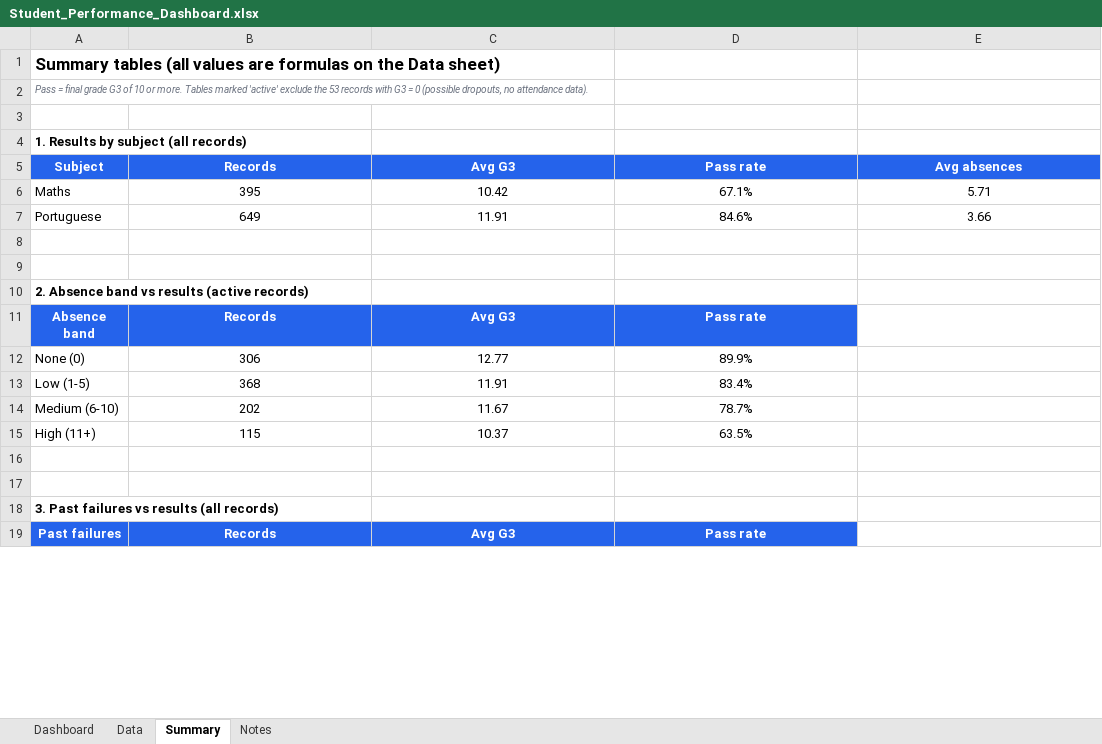
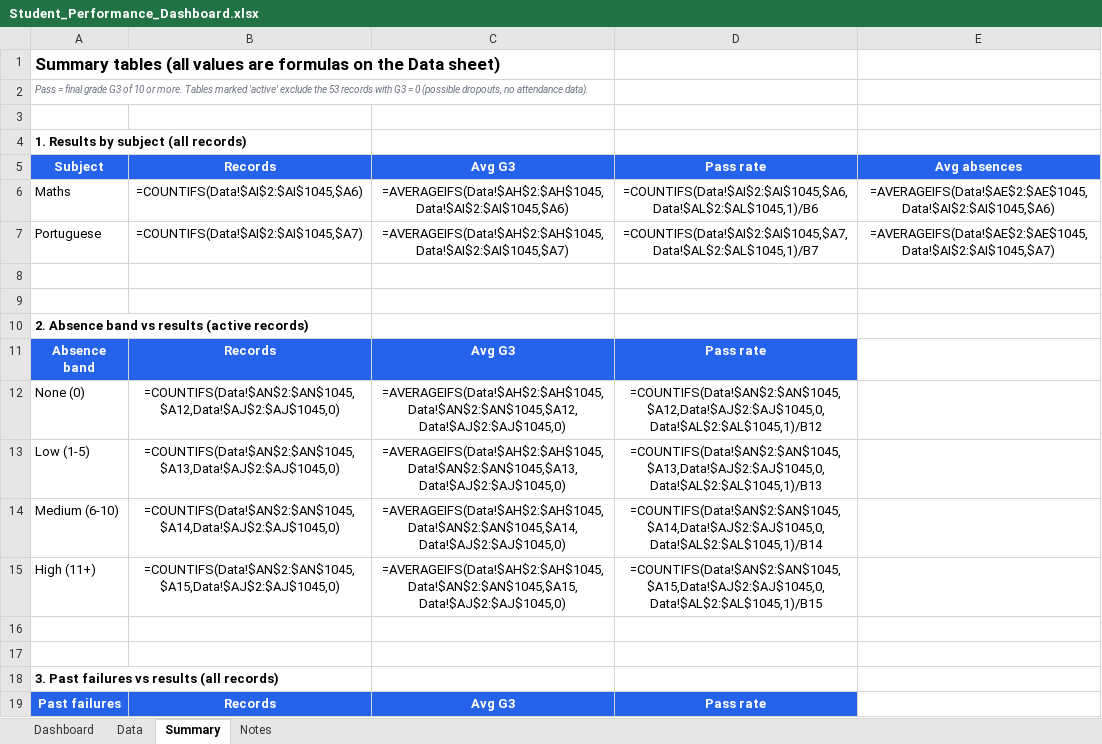
Before and after one commit to RamyaVengadesan/student-performance-analytics, an Excel workbook: excel/Student_Performance_Dashboard.xlsx, sheet Summary, drawn as a sheet; only a part is shown; values as stored, in another font and other column widths than the file's, no borders; formulas without a stored value are shown as written; removed rows and columns are numbered as before the commit, all else as after; the diff covers the shown part only; the diff names each change by its address in the sheet, - before the commit and + after, or states it on an @@ line.

```diff
--- a/excel/Student_Performance_Dashboard.xlsx (sheet Summary)
+++ b/excel/Student_Performance_Dashboard.xlsx (sheet Summary)
-row 6: Maths | 395 | 10.42 | 67.1% | 5.71
-row 7: Portuguese | 649 | 11.91 | 84.6% | 3.66
+row 6: Maths | =COUNTIFS(Data!$AI$2:$AI$1045,$A6) | =AVERAGEIFS(Data!$AH$2:$AH$1045,Data!$AI$2:$AI$1045,$A6) | =COUNTIFS(Data!$AI$2:$AI$1045,$A6,Data!$AL$2:$AL$1045,1)/B6 | =AVERAGEIFS(Data!$AE$2:$AE$1045,Data!$AI$2:$AI$1045,$A6)
+row 7: Portuguese | =COUNTIFS(Data!$AI$2:$AI$1045,$A7) | =AVERAGEIFS(Data!$AH$2:$AH$1045,Data!$AI$2:$AI$1045,$A7) | =COUNTIFS(Data!$AI$2:$AI$1045,$A7,Data!$AL$2:$AL$1045,1)/B7 | =AVERAGEIFS(Data!$AE$2:$AE$1045,Data!$AI$2:$AI$1045,$A7)
-row 12: None (0) | 306 | 12.77 | 89.9%
-row 13: Low (1-5) | 368 | 11.91 | 83.4%
-row 14: Medium (6-10) | 202 | 11.67 | 78.7%
-row 15: High (11+) | 115 | 10.37 | 63.5%
+row 12: None (0) | =COUNTIFS(Data!$AN$2:$AN$1045,$A12,Data!$AJ$2:$AJ$1045,0) | =AVERAGEIFS(Data!$AH$2:$AH$1045,Data!$AN$2:$AN$1045,$A12,Data!$AJ$2:$AJ$1045,0) | =COUNTIFS(Data!$AN$2:$AN$1045,$A12,Data!$AJ$2:$AJ$1045,0,Data!$AL$2:$AL$1045,1)/B12
+row 13: Low (1-5) | =COUNTIFS(Data!$AN$2:$AN$1045,$A13,Data!$AJ$2:$AJ$1045,0) | =AVERAGEIFS(Data!$AH$2:$AH$1045,Data!$AN$2:$AN$1045,$A13,Data!$AJ$2:$AJ$1045,0) | =COUNTIFS(Data!$AN$2:$AN$1045,$A13,Data!$AJ$2:$AJ$1045,0,Data!$AL$2:$AL$1045,1)/B13
+row 14: Medium (6-10) | =COUNTIFS(Data!$AN$2:$AN$1045,$A14,Data!$AJ$2:$AJ$1045,0) | =AVERAGEIFS(Data!$AH$2:$AH$1045,Data!$AN$2:$AN$1045,$A14,Data!$AJ$2:$AJ$1045,0) | =COUNTIFS(Data!$AN$2:$AN$1045,$A14,Data!$AJ$2:$AJ$1045,0,Data!$AL$2:$AL$1045,1)/B14
+row 15: High (11+) | =COUNTIFS(Data!$AN$2:$AN$1045,$A15,Data!$AJ$2:$AJ$1045,0) | =AVERAGEIFS(Data!$AH$2:$AH$1045,Data!$AN$2:$AN$1045,$A15,Data!$AJ$2:$AJ$1045,0) | =COUNTIFS(Data!$AN$2:$AN$1045,$A15,Data!$AJ$2:$AJ$1045,0,Data!$AL$2:$AL$1045,1)/B15
```
Also changed, not shown: 10 added rows, 10 removed rows and 6 edited cells elsewhere in this sheet, sheet Dashboard, charts or pictures, 18 other files.
